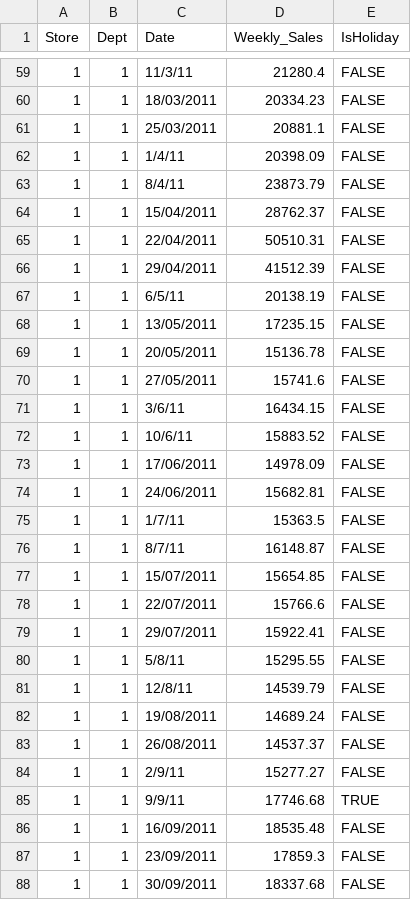
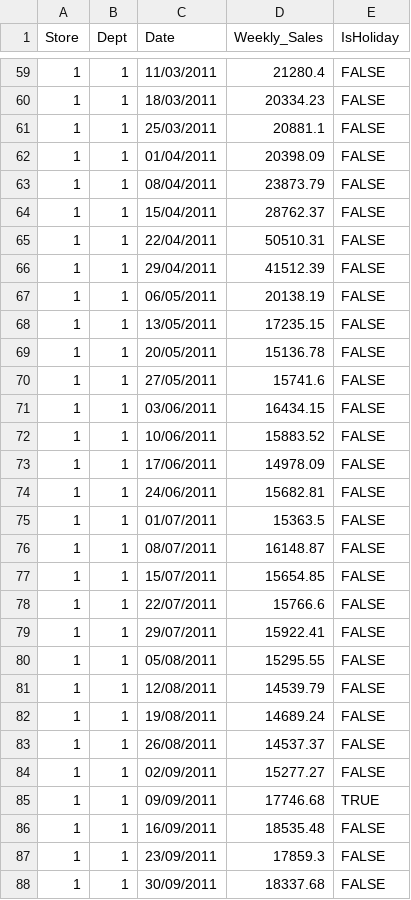
Before and after one commit to repetere/sample-csv-data, a CSV file: examples/forecasts/kaggle-retaildataset/sales-data-1-1.csv, drawn as a sheet; only a part is shown, gaps mark what is left out; the diff covers the shown part only.

```diff
--- a/examples/forecasts/kaggle-retaildataset/sales-data-1-1.csv
+++ b/examples/forecasts/kaggle-retaildataset/sales-data-1-1.csv
@@ -59,6 +59,6 @@ Store,Dept,Date,Weekly_Sales,IsHoliday
-1,1,11/3/11,21280.4,FALSE
+1,1,11/03/2011,21280.4,FALSE
 1,1,18/03/2011,20334.23,FALSE
 1,1,25/03/2011,20881.1,FALSE
-1,1,1/4/11,20398.09,FALSE
-1,1,8/4/11,23873.79,FALSE
+1,1,01/04/2011,20398.09,FALSE
+1,1,08/04/2011,23873.79,FALSE
 1,1,15/04/2011,28762.37,FALSE
@@ -66,3 +66,3 @@ Store,Dept,Date,Weekly_Sales,IsHoliday
 1,1,29/04/2011,41512.39,FALSE
-1,1,6/5/11,20138.19,FALSE
+1,1,06/05/2011,20138.19,FALSE
 1,1,13/05/2011,17235.15,FALSE
@@ -70,8 +70,8 @@ Store,Dept,Date,Weekly_Sales,IsHoliday
 1,1,27/05/2011,15741.6,FALSE
-1,1,3/6/11,16434.15,FALSE
-1,1,10/6/11,15883.52,FALSE
+1,1,03/06/2011,16434.15,FALSE
+1,1,10/06/2011,15883.52,FALSE
 1,1,17/06/2011,14978.09,FALSE
 1,1,24/06/2011,15682.81,FALSE
-1,1,1/7/11,15363.5,FALSE
-1,1,8/7/11,16148.87,FALSE
+1,1,01/07/2011,15363.5,FALSE
+1,1,08/07/2011,16148.87,FALSE
 1,1,15/07/2011,15654.85,FALSE
@@ -79,8 +79,8 @@ Store,Dept,Date,Weekly_Sales,IsHoliday
 1,1,29/07/2011,15922.41,FALSE
-1,1,5/8/11,15295.55,FALSE
-1,1,12/8/11,14539.79,FALSE
+1,1,05/08/2011,15295.55,FALSE
+1,1,12/08/2011,14539.79,FALSE
 1,1,19/08/2011,14689.24,FALSE
 1,1,26/08/2011,14537.37,FALSE
-1,1,2/9/11,15277.27,FALSE
-1,1,9/9/11,17746.68,TRUE
+1,1,02/09/2011,15277.27,FALSE
+1,1,09/09/2011,17746.68,TRUE
 1,1,16/09/2011,18535.48,FALSE
```
Also changed, not shown: 45 edited cells elsewhere in this file.
